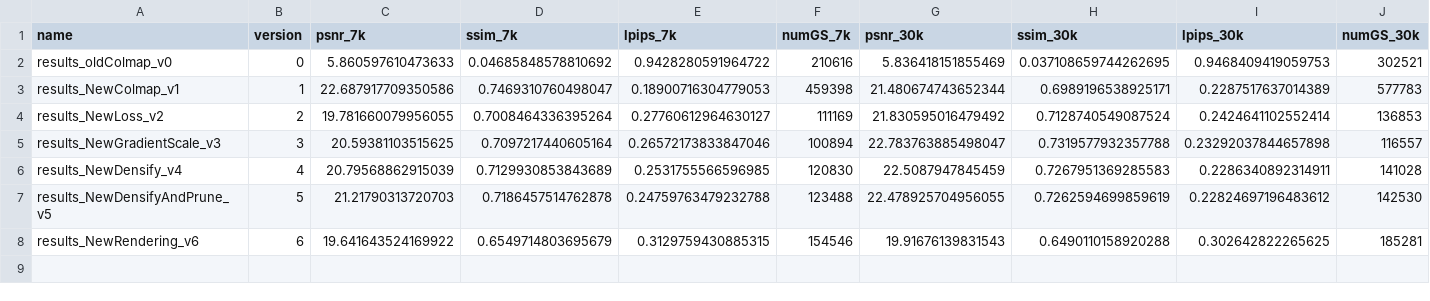
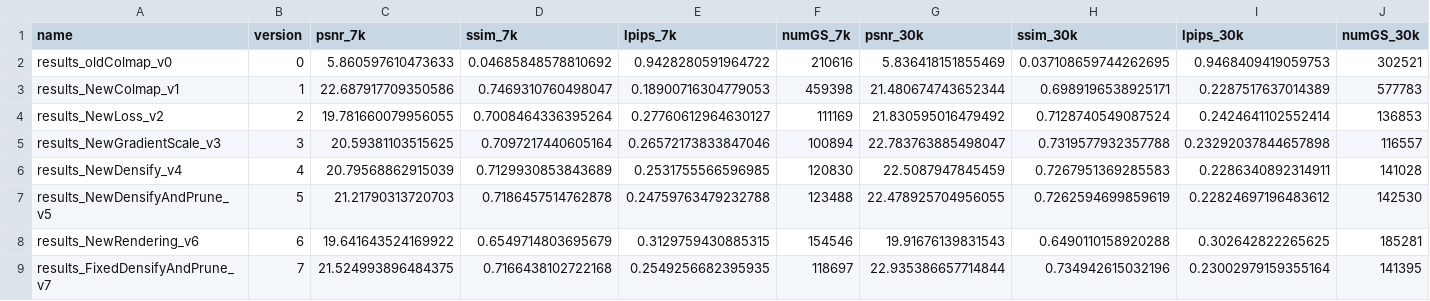
Before and after one commit to shreyanssethi/xr-gs, a CSV file: experiments/fern_results.csv, drawn as a sheet; only a part is shown; rows hold the shown columns only; the diff names each change by its address in the sheet, - before the commit and + after, or states it on an @@ line.

Commit message:
Found bug in grow_gs params

```diff
--- a/experiments/fern_results.csv
+++ b/experiments/fern_results.csv
+row 9: results_FixedDensifyAndPrune_v7 | 7 | 21.524993896484375 | 0.7166438102722168 | 0.2549256682395935 | 118697 | 22.935386657714844 | 0.734942615032196 | 0.23002979159355164 | 141395
```
